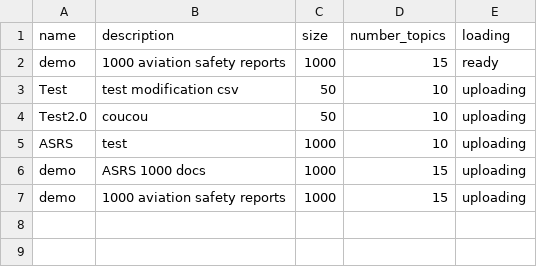
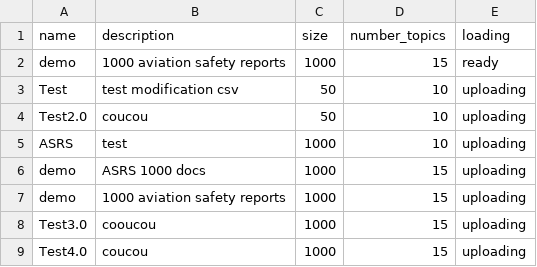
Before and after one commit to willyrv/topics_explorer, a CSV file: available_datasets.csv, drawn as a sheet; the diff names each change by its address in the sheet, - before the commit and + after, or states it on an @@ line.

```diff
--- a/available_datasets.csv
+++ b/available_datasets.csv
+row 8: Test3.0 | cooucou | 1000 | 15 | uploading
+row 9: Test4.0 | coucou | 1000 | 15 | uploading
```
Also changed, not shown: 6 other files.
